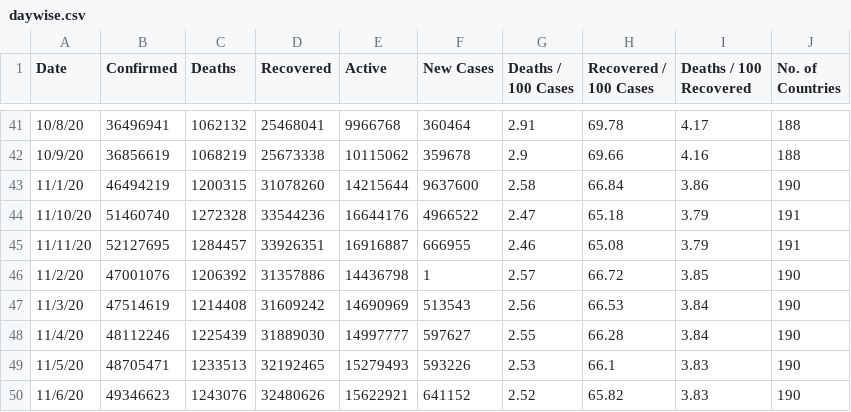
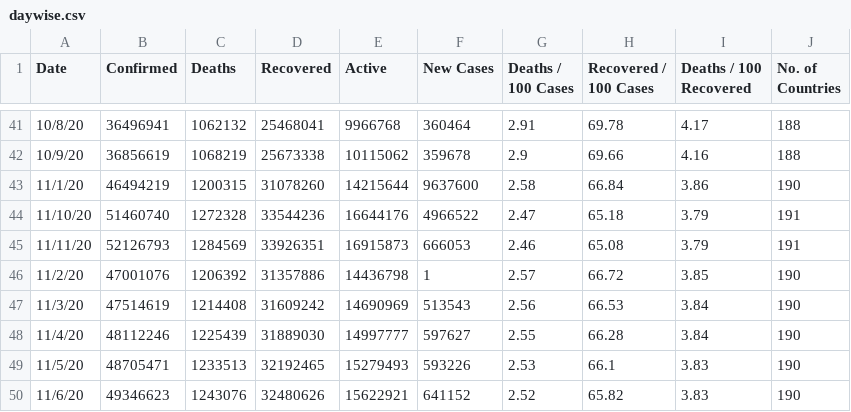
Before and after one commit to huangyingting/Covid-19-Preprocessed-Dataset, a CSV file: preprocessed/daywise.csv, drawn as a sheet; only a part is shown, gaps mark what is left out.

```diff
--- a/preprocessed/daywise.csv
+++ b/preprocessed/daywise.csv
@@ -44,3 +44,3 @@ Date,Confirmed,Deaths,Recovered,Active,New Cases,Deaths / 100 Cases,Recovered /
 11/10/20,51460740,1272328,33544236,16644176,4966522,2.47,65.18,3.79,191
-11/11/20,52127695,1284457,33926351,16916887,666955,2.46,65.08,3.79,191
+11/11/20,52126793,1284569,33926351,16915873,666053,2.46,65.08,3.79,191
 11/2/20,47001076,1206392,31357886,14436798,1,2.57,66.72,3.85,190
```
Also changed, not shown: preprocessed/countrywise.csv, 1 other file.
